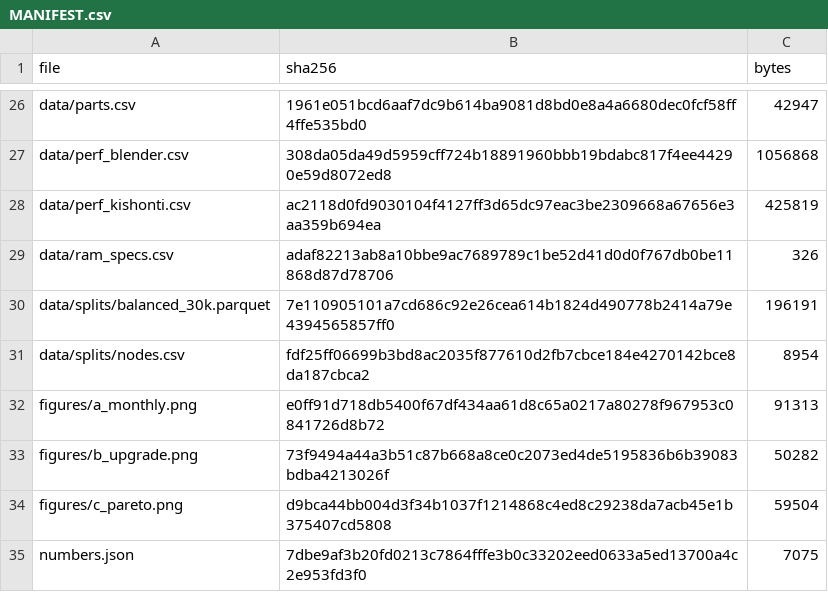
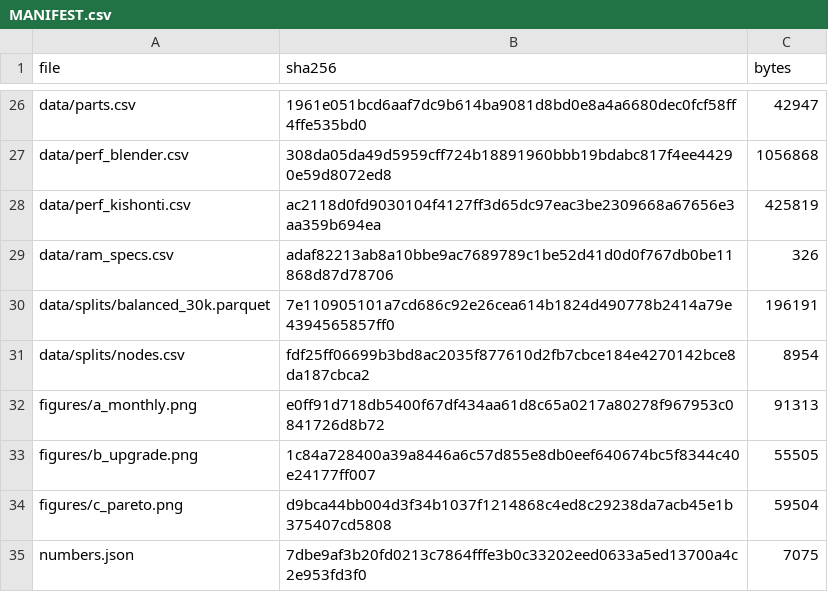
Before and after one commit to Hrihell/pccompat-tg, a CSV file: release/pccompat-tg-2026.10/MANIFEST.csv, drawn as a sheet; only a part is shown, gaps mark what is left out.

```diff
--- a/release/pccompat-tg-2026.10/MANIFEST.csv
+++ b/release/pccompat-tg-2026.10/MANIFEST.csv
@@ -32,3 +32,3 @@ data/splits/nodes.csv,fdf25ff06699b3bd8ac2035f877610d2fb7cbce184e4270142bce8da18
 figures/a_monthly.png,e0ff91d718db5400f67df434aa61d8c65a0217a80278f967953c0841726d8b72,91313
-figures/b_upgrade.png,73f9494a44a3b51c87b668a8ce0c2073ed4de5195836b6b39083bdba4213026f,50282
+figures/b_upgrade.png,1c84a728400a39a8446a6c57d855e8db0eef640674bc5f8344c40e24177ff007,55505
 figures/c_pareto.png,d9bca44bb004d3f34b1037f1214868c4ed8c29238da7acb45e1b375407cd5808,59504
```
Also changed, not shown: 2 other files.
